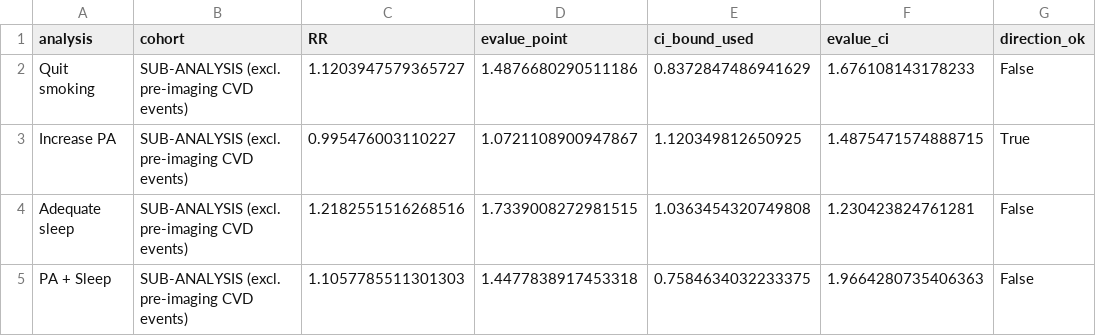
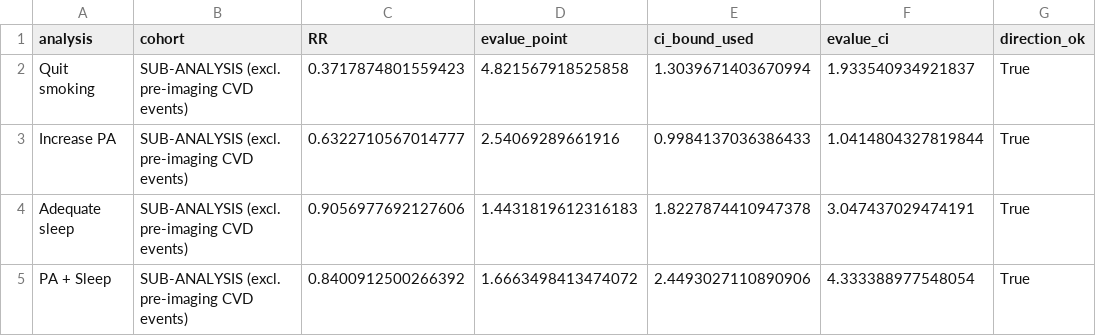
Before and after one commit to jialezhao666/Project-30---Causal-Modeling-of-Lifestyle-Factors-for-CVD-Risk-Prediction, a CSV file: phase_II/outputs/msm_evalues_sub.csv, drawn as a sheet.

```diff
--- a/phase_II/outputs/msm_evalues_sub.csv
+++ b/phase_II/outputs/msm_evalues_sub.csv
@@ -1,5 +1,5 @@
 analysis,cohort,RR,evalue_point,ci_bound_used,evalue_ci,direction_ok
-Quit smoking,SUB-ANALYSIS (excl. pre-imaging CVD events),1.1203947579365727,1.4876680290511186,0.8372847486941629,1.676108143178233,False
-Increase PA,SUB-ANALYSIS (excl. pre-imaging CVD events),0.995476003110227,1.0721108900947867,1.120349812650925,1.4875471574888715,True
-Adequate sleep,SUB-ANALYSIS (excl. pre-imaging CVD events),1.2182551516268516,1.7339008272981515,1.0363454320749808,1.230423824761281,False
-PA + Sleep,SUB-ANALYSIS (excl. pre-imaging CVD events),1.1057785511301303,1.4477838917453318,0.7584634032233375,1.9664280735406363,False
+Quit smoking,SUB-ANALYSIS (excl. pre-imaging CVD events),0.3717874801559423,4.821567918525858,1.3039671403670994,1.933540934921837,True
+Increase PA,SUB-ANALYSIS (excl. pre-imaging CVD events),0.6322710567014777,2.54069289661916,0.9984137036386433,1.0414804327819844,True
+Adequate sleep,SUB-ANALYSIS (excl. pre-imaging CVD events),0.9056977692127606,1.4431819612316183,1.8227874410947378,3.047437029474191,True
+PA + Sleep,SUB-ANALYSIS (excl. pre-imaging CVD events),0.8400912500266392,1.6663498413474072,2.4493027110890906,4.333388977548054,True
```
Also changed, not shown: phase_II/outputs/heterogeneity_blp.csv, phase_II/outputs/msm_evalues_combined.csv, 15 other files.
